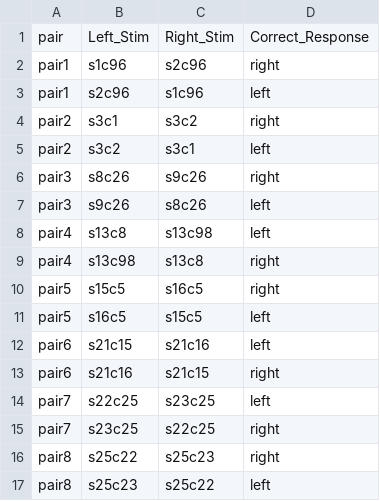
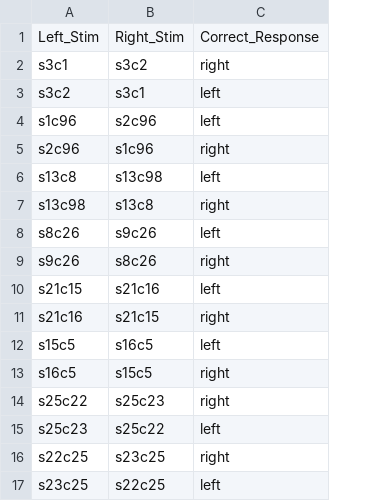
Before and after one commit to jlmojicaperez/GluckLab, a CSV file: choose34/experimentFiles/testing.csv, drawn as a sheet; removed rows and columns are numbered as before the commit, all else as after; the diff names each change by its address in the sheet, - before the commit and + after, or states it on an @@ line.

```diff
--- a/choose34/experimentFiles/testing.csv
+++ b/choose34/experimentFiles/testing.csv
-column A, row 1: pair; rows 4-5: pair2 | pair2; rows 7-9: pair3 | pair4 | pair4; rows 12-13: pair6 | pair6; rows 16-17: pair8 | pair8
-row 2: pair1 | s1c96 | s2c96 | right
-row 3: pair1 | s2c96 | s1c96 | left
-row 6: pair3 | s8c26 | s9c26 | right
-A4: s9c26
+A4: s1c96
-B4: s8c26
+B4: s2c96
+row 5: s2c96 | s1c96 | right
-row 10: pair5 | s15c5 | s16c5 | right
-row 11: pair5 | s16c5 | s15c5 | left
+row 8: s8c26 | s9c26 | left
+row 9: s9c26 | s8c26 | right
-row 14: pair7 | s22c25 | s23c25 | left
-row 15: pair7 | s23c25 | s22c25 | right
+row 12: s15c5 | s16c5 | left
+row 13: s16c5 | s15c5 | right
+row 16: s22c25 | s23c25 | right
+row 17: s23c25 | s22c25 | left
```
Also changed, not shown: choose34/experimentFiles/training.csv, 46 other files.
